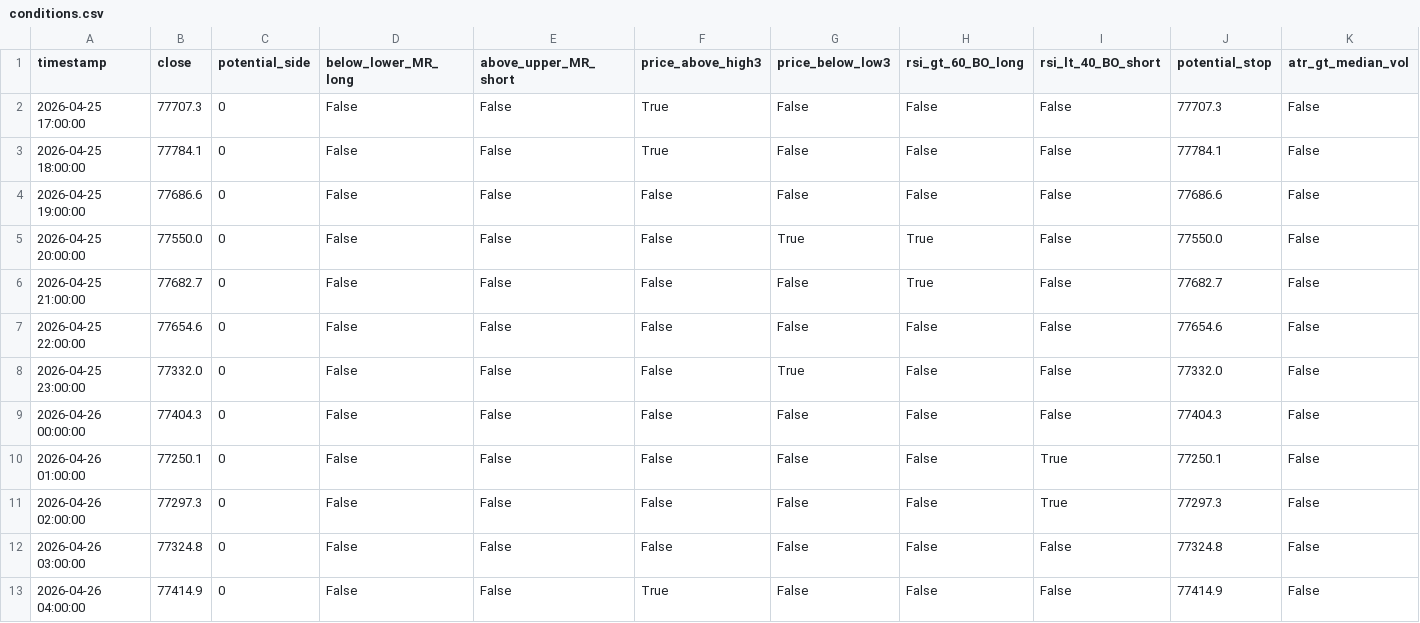
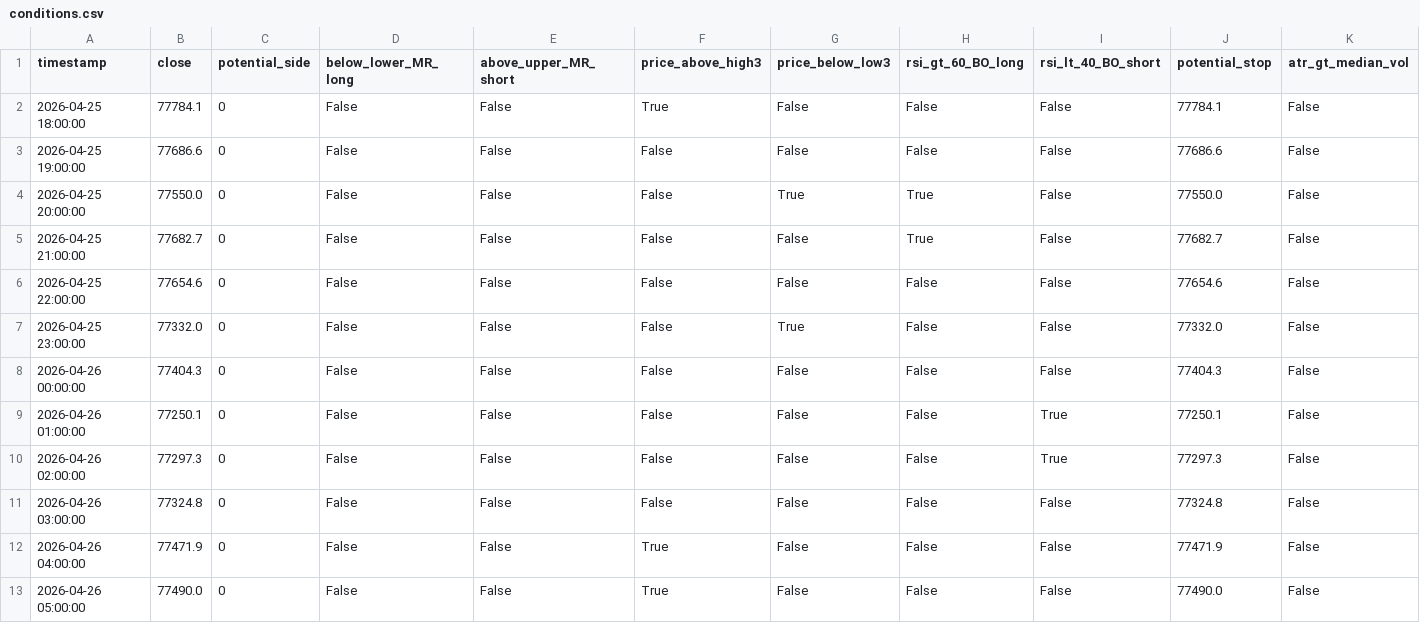
Before and after one commit to cdavocazh/btc-db-v3, a CSV file: backtest_results/conditions.csv, drawn as a sheet.

```diff
--- a/backtest_results/conditions.csv
+++ b/backtest_results/conditions.csv
@@ -1,3 +1,2 @@
 timestamp,close,potential_side,below_lower_MR_long,above_upper_MR_short,price_above_high3,price_below_low3,rsi_gt_60_BO_long,rsi_lt_40_BO_short,potential_stop,atr_gt_median_vol
-2026-04-25 17:00:00,77707.3,0,False,False,True,False,False,False,77707.3,False
 2026-04-25 18:00:00,77784.1,0,False,False,True,False,False,False,77784.1,False
@@ -12,2 +11,3 @@ timestamp,close,potential_side,below_lower_MR_long,above_upper_MR_short,price_ab
 2026-04-26 03:00:00,77324.8,0,False,False,False,False,False,False,77324.8,False
-2026-04-26 04:00:00,77414.9,0,False,False,True,False,False,False,77414.9,False
+2026-04-26 04:00:00,77471.9,0,False,False,True,False,False,False,77471.9,False
+2026-04-26 05:00:00,77490.0,0,False,False,True,False,False,False,77490.0,False
```
Also changed, not shown: backtest_results/indicators.csv, 3 other files.
